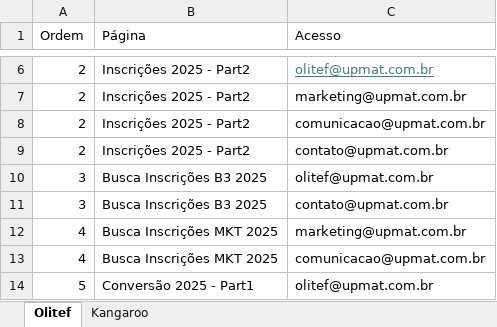
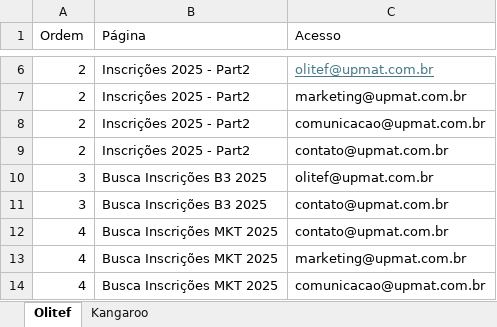
Before and after one commit to dansilverr/Dash-Upmat, an Excel workbook: Bases/Navegacao_Menu.xlsx, sheet Olitef, drawn as a sheet; only a part is shown, gaps mark what is left out; the shorter side is filled out with more unchanged rows; values as stored, in another font and other column widths than the file's, no borders; the diff names each change by its address in the sheet, - before the commit and + after, or states it on an @@ line.

```diff
--- a/Bases/Navegacao_Menu.xlsx (sheet Olitef)
+++ b/Bases/Navegacao_Menu.xlsx (sheet Olitef)
+row 12: 4 | Busca Inscrições MKT 2025 | contato@upmat.com.br
```
Also changed, not shown: sheet Kangaroo, 12 other files.
